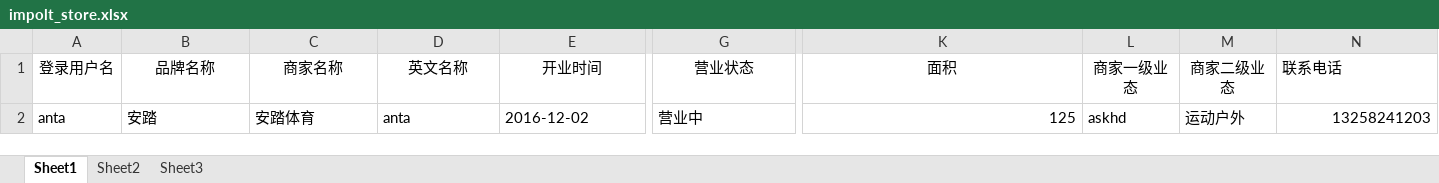
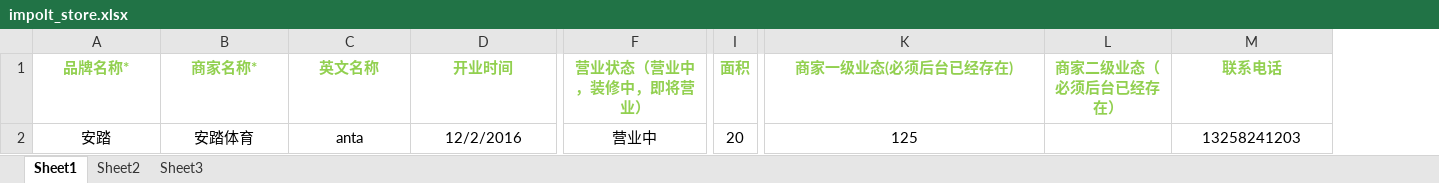
Before and after one commit to kerenTeam/hongfanAdmin, an Excel workbook: Upload/xls/impolt_store.xlsx, sheet Sheet1, drawn as a sheet; only a part is shown, gaps mark what is left out; values as stored, in another font and other column widths than the file's, no borders; removed rows and columns are numbered as before the commit, all else as after; the diff covers the shown part only; the diff names each change by its address in the sheet, - before the commit and + after, or states it on an @@ line.

```diff
--- a/Upload/xls/impolt_store.xlsx (sheet Sheet1)
+++ b/Upload/xls/impolt_store.xlsx (sheet Sheet1)
-column A (登录用户名), row 2: anta
+column I (面积), row 2: 20
-column L (商家一级业态), row 2: askhd
-column M (商家二级业态), row 2: 运动户外
+column L (商家二级业态（必须后台已经存在）), empty
-A1: 品牌名称
+A1: 品牌名称*
@@ A1:F1 bold: off → on, text colour: black → #92D050 @@
-B1: 商家名称
+B1: 商家名称*
-F1: 营业状态
+F1: 营业状态（营业中，装修中，即将营业）
@@ K1 bold: off → on, text colour: black → #92D050 @@
-K1: 面积
+K1: 商家一级业态(必须后台已经存在)
@@ M1 bold: off → on, text colour: black → #92D050, alignment: left → center @@
-A2:F2 alignment: left
+A2:F2 alignment: center
-D2 (开业时间): 2016-12-02
+D2 (开业时间): 12/2/2016
-K2 alignment: right
+K2 alignment: center
-M2 alignment: right
+M2 alignment: center
```
Also changed, not shown: cell formats elsewhere in this sheet, Upload/xls/import_goods.xlsx.
